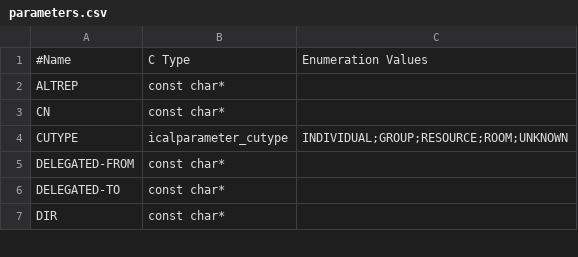
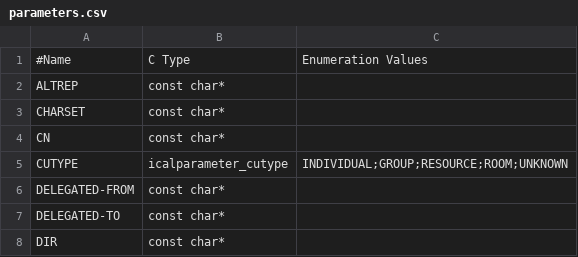
Before and after one commit to Distrotech/libical, a CSV file: libical/design-data/parameters.csv, drawn as a sheet; only a part is shown.

Commit message:
* merging in the KDEPIM deltas. Silencing many warnings, make many const, and some other neat fixes / features added. * copied cmake, but this isn't working yet.
git-svn-id: svn://svn.code.sf.net/p/freeassociation/code/trunk@772 b29e25b1-4845-0410-9c6e-9608a45a5811

```diff
--- a/libical/design-data/parameters.csv
+++ b/libical/design-data/parameters.csv
@@ -2,2 +2,3 @@
 "ALTREP","const char*",
+"CHARSET","const char*",
 "CN","const char*",
```
Also changed, not shown: 57 other files.
